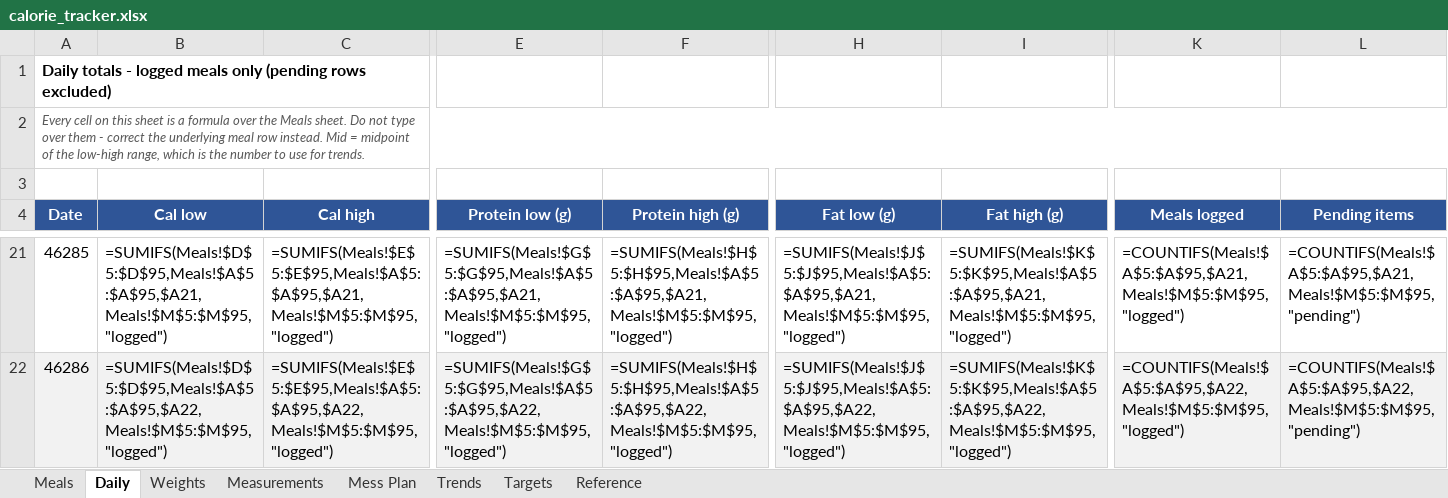
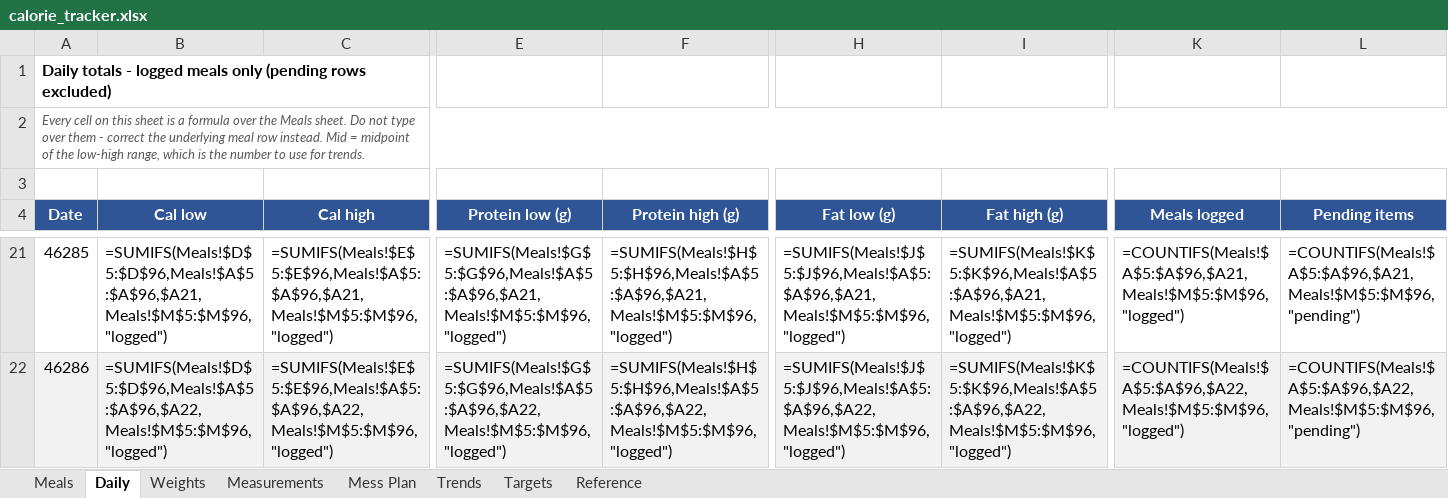
Before and after one commit to cakiran369/Kiranwebsite, an Excel workbook: nutrition/calorie_tracker.xlsx, sheet Daily, drawn as a sheet; only a part is shown, gaps mark what is left out; values as stored, in another font and other column widths than the file's, no borders; formulas without a stored value are shown as written; the diff covers the shown part only; the diff names each change by its address in the sheet, - before the commit and + after, or states it on an @@ line.

```diff
--- a/nutrition/calorie_tracker.xlsx (sheet Daily)
+++ b/nutrition/calorie_tracker.xlsx (sheet Daily)
-B21 (Cal low): =SUMIFS(Meals!$D$5:$D$95,Meals!$A$5:$A$95,$A21,Meals!$M$5:$M$95,"logged")
+B21 (Cal low): =SUMIFS(Meals!$D$5:$D$96,Meals!$A$5:$A$96,$A21,Meals!$M$5:$M$96,"logged")
-C21 (Cal high): =SUMIFS(Meals!$E$5:$E$95,Meals!$A$5:$A$95,$A21,Meals!$M$5:$M$95,"logged")
+C21 (Cal high): =SUMIFS(Meals!$E$5:$E$96,Meals!$A$5:$A$96,$A21,Meals!$M$5:$M$96,"logged")
-E21 (Protein low (g)): =SUMIFS(Meals!$G$5:$G$95,Meals!$A$5:$A$95,$A21,Meals!$M$5:$M$95,"logged")
+E21 (Protein low (g)): =SUMIFS(Meals!$G$5:$G$96,Meals!$A$5:$A$96,$A21,Meals!$M$5:$M$96,"logged")
-F21 (Protein high (g)): =SUMIFS(Meals!$H$5:$H$95,Meals!$A$5:$A$95,$A21,Meals!$M$5:$M$95,"logged")
+F21 (Protein high (g)): =SUMIFS(Meals!$H$5:$H$96,Meals!$A$5:$A$96,$A21,Meals!$M$5:$M$96,"logged")
-H21 (Fat low (g)): =SUMIFS(Meals!$J$5:$J$95,Meals!$A$5:$A$95,$A21,Meals!$M$5:$M$95,"logged")
+H21 (Fat low (g)): =SUMIFS(Meals!$J$5:$J$96,Meals!$A$5:$A$96,$A21,Meals!$M$5:$M$96,"logged")
-I21 (Fat high (g)): =SUMIFS(Meals!$K$5:$K$95,Meals!$A$5:$A$95,$A21,Meals!$M$5:$M$95,"logged")
+I21 (Fat high (g)): =SUMIFS(Meals!$K$5:$K$96,Meals!$A$5:$A$96,$A21,Meals!$M$5:$M$96,"logged")
-K21 (Meals logged): =COUNTIFS(Meals!$A$5:$A$95,$A21,Meals!$M$5:$M$95,"logged")
+K21 (Meals logged): =COUNTIFS(Meals!$A$5:$A$96,$A21,Meals!$M$5:$M$96,"logged")
-L21 (Pending items): =COUNTIFS(Meals!$A$5:$A$95,$A21,Meals!$M$5:$M$95,"pending")
+L21 (Pending items): =COUNTIFS(Meals!$A$5:$A$96,$A21,Meals!$M$5:$M$96,"pending")
-B22 (Cal low): =SUMIFS(Meals!$D$5:$D$95,Meals!$A$5:$A$95,$A22,Meals!$M$5:$M$95,"logged")
+B22 (Cal low): =SUMIFS(Meals!$D$5:$D$96,Meals!$A$5:$A$96,$A22,Meals!$M$5:$M$96,"logged")
-C22 (Cal high): =SUMIFS(Meals!$E$5:$E$95,Meals!$A$5:$A$95,$A22,Meals!$M$5:$M$95,"logged")
+C22 (Cal high): =SUMIFS(Meals!$E$5:$E$96,Meals!$A$5:$A$96,$A22,Meals!$M$5:$M$96,"logged")
-E22 (Protein low (g)): =SUMIFS(Meals!$G$5:$G$95,Meals!$A$5:$A$95,$A22,Meals!$M$5:$M$95,"logged")
+E22 (Protein low (g)): =SUMIFS(Meals!$G$5:$G$96,Meals!$A$5:$A$96,$A22,Meals!$M$5:$M$96,"logged")
-F22 (Protein high (g)): =SUMIFS(Meals!$H$5:$H$95,Meals!$A$5:$A$95,$A22,Meals!$M$5:$M$95,"logged")
+F22 (Protein high (g)): =SUMIFS(Meals!$H$5:$H$96,Meals!$A$5:$A$96,$A22,Meals!$M$5:$M$96,"logged")
-H22 (Fat low (g)): =SUMIFS(Meals!$J$5:$J$95,Meals!$A$5:$A$95,$A22,Meals!$M$5:$M$95,"logged")
+H22 (Fat low (g)): =SUMIFS(Meals!$J$5:$J$96,Meals!$A$5:$A$96,$A22,Meals!$M$5:$M$96,"logged")
-I22 (Fat high (g)): =SUMIFS(Meals!$K$5:$K$95,Meals!$A$5:$A$95,$A22,Meals!$M$5:$M$95,"logged")
+I22 (Fat high (g)): =SUMIFS(Meals!$K$5:$K$96,Meals!$A$5:$A$96,$A22,Meals!$M$5:$M$96,"logged")
-K22 (Meals logged): =COUNTIFS(Meals!$A$5:$A$95,$A22,Meals!$M$5:$M$95,"logged")
+K22 (Meals logged): =COUNTIFS(Meals!$A$5:$A$96,$A22,Meals!$M$5:$M$96,"logged")
-L22 (Pending items): =COUNTIFS(Meals!$A$5:$A$95,$A22,Meals!$M$5:$M$95,"pending")
+L22 (Pending items): =COUNTIFS(Meals!$A$5:$A$96,$A22,Meals!$M$5:$M$96,"pending")
```
Also changed, not shown: 128 edited cells elsewhere in this sheet, sheet Meals, 2 other files.
